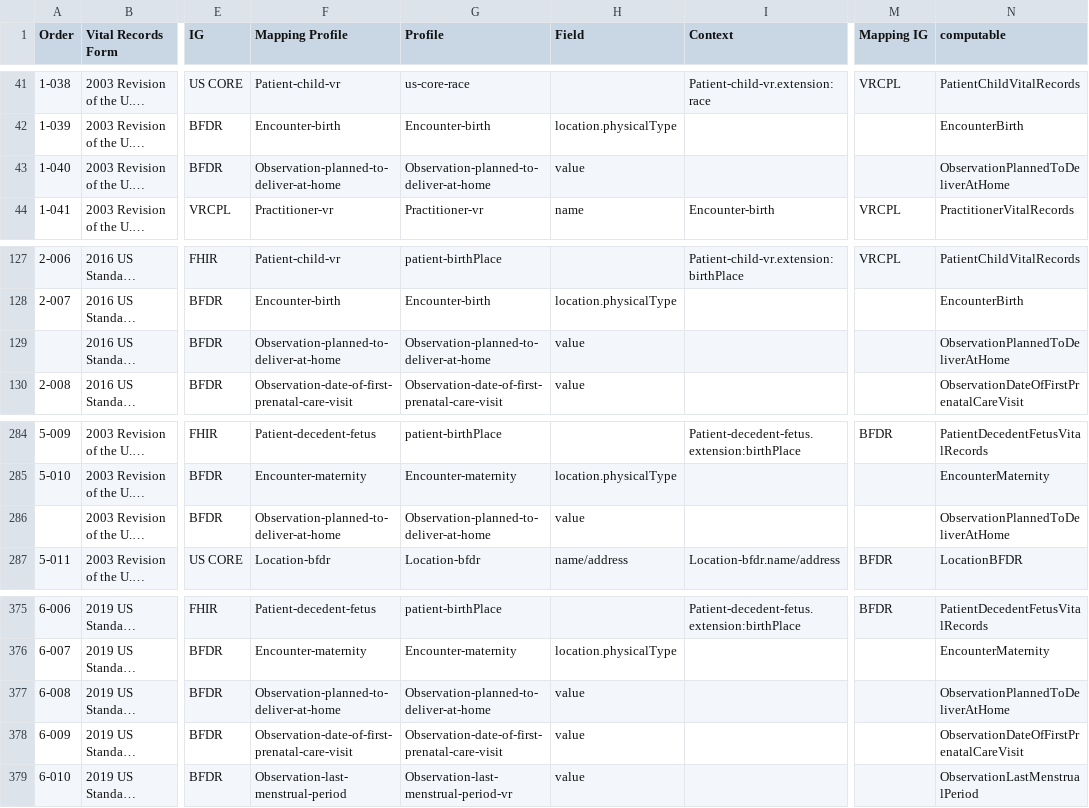
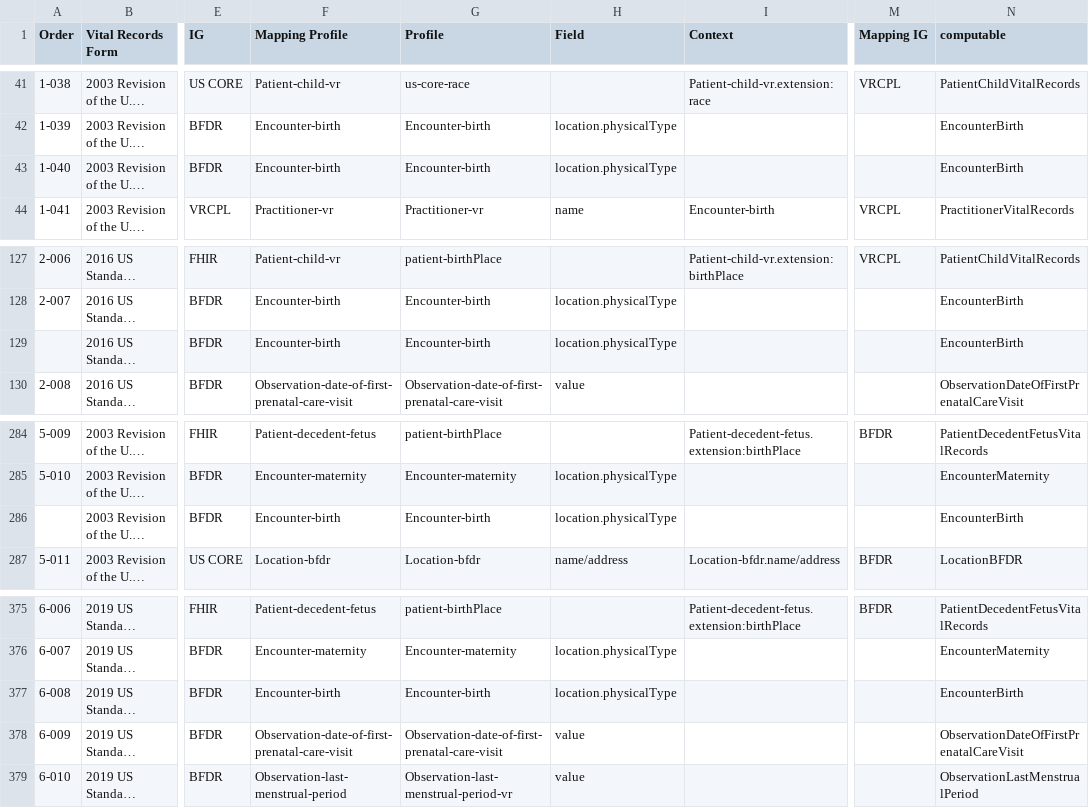
Before and after one commit to HL7/fhir-bfdr, a CSV file: input/mapping/BFDR_Forms_Mapping.csv, drawn as a sheet; only a part is shown, gaps mark what is left out; long unchanged cells end in …; the diff names each change by its address in the sheet, - before the commit and + after, or states it on an @@ line.

Commit message:
form mapping update

```diff
--- a/input/mapping/BFDR_Forms_Mapping.csv
+++ b/input/mapping/BFDR_Forms_Mapping.csv
-F43 (Mapping Profile): Observation-planned-to-deliver-at-home
+F43 (Mapping Profile): Encounter-birth
-G43 (Profile): Observation-planned-to-deliver-at-home
+G43 (Profile): Encounter-birth
-H43 (Field): value
+H43 (Field): location.physicalType
-N43 (computable): ObservationPlannedToDeliverAtHome
+N43 (computable): EncounterBirth
-F129 (Mapping Profile): Observation-planned-to-deliver-at-home
+F129 (Mapping Profile): Encounter-birth
-G129 (Profile): Observation-planned-to-deliver-at-home
+G129 (Profile): Encounter-birth
-H129 (Field): value
+H129 (Field): location.physicalType
-N129 (computable): ObservationPlannedToDeliverAtHome
+N129 (computable): EncounterBirth
-F286 (Mapping Profile): Observation-planned-to-deliver-at-home
+F286 (Mapping Profile): Encounter-birth
-G286 (Profile): Observation-planned-to-deliver-at-home
+G286 (Profile): Encounter-birth
-H286 (Field): value
+H286 (Field): location.physicalType
-N286 (computable): ObservationPlannedToDeliverAtHome
+N286 (computable): EncounterBirth
-F377 (Mapping Profile): Observation-planned-to-deliver-at-home
+F377 (Mapping Profile): Encounter-birth
-G377 (Profile): Observation-planned-to-deliver-at-home
+G377 (Profile): Encounter-birth
-H377 (Field): value
+H377 (Field): location.physicalType
-N377 (computable): ObservationPlannedToDeliverAtHome
+N377 (computable): EncounterBirth
```
Also changed, not shown: 1 other file.
